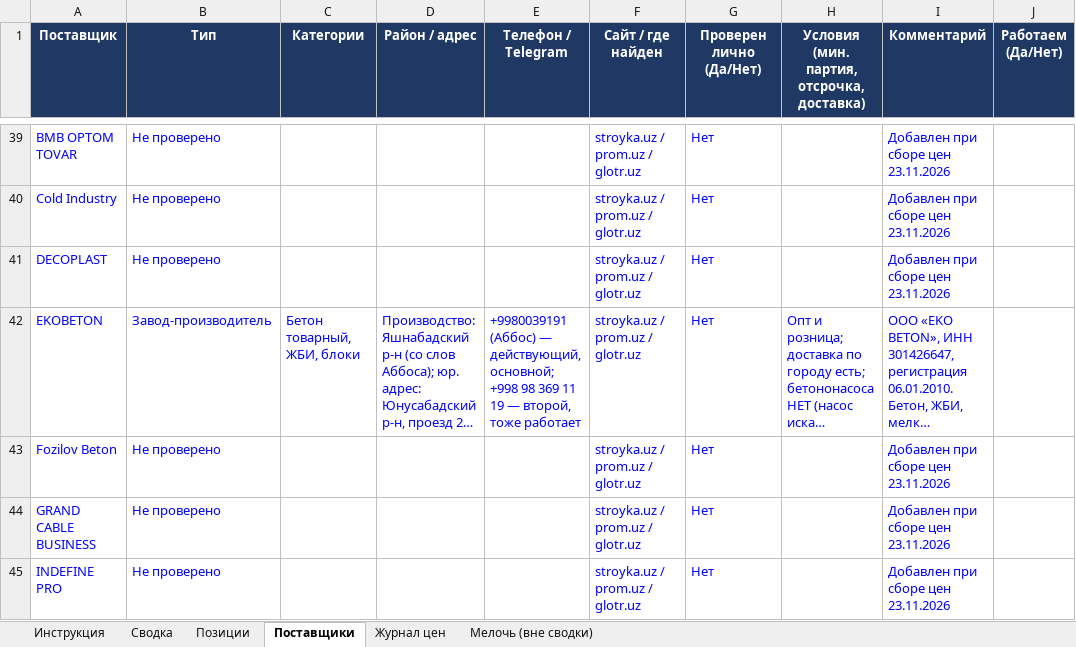
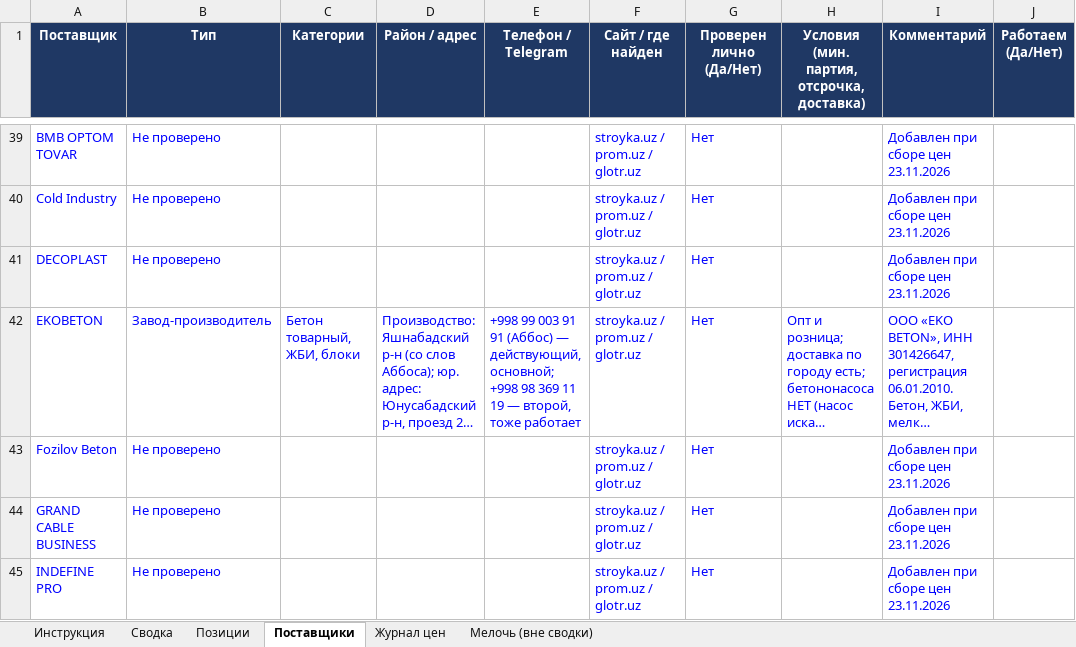
Before and after one commit to Semeev/test_seccondbrain, an Excel workbook: vault/thoughts/projects/golden-hills/Мониторинг_цен_Ташкент.xlsx, sheet Поставщики, drawn as a sheet; only a part is shown, gaps mark what is left out; long unchanged cells end in …; values as stored, in another font and other column widths than the file's, no borders; conditional formats not drawn; the diff names each change by its address in the sheet, - before the commit and + after, or states it on an @@ line.

```diff
--- a/vault/thoughts/projects/golden-hills/Мониторинг_цен_Ташкент.xlsx (sheet Поставщики)
+++ b/vault/thoughts/projects/golden-hills/Мониторинг_цен_Ташкент.xlsx (sheet Поставщики)
-E42 (Телефон / Telegram): +9980039191 (Аббос) —…
+E42 (Телефон / Telegram): +998 99 003 91 91 (Аббос) —…
```
Also changed, not shown: sheet Журнал цен, 2 other files.
